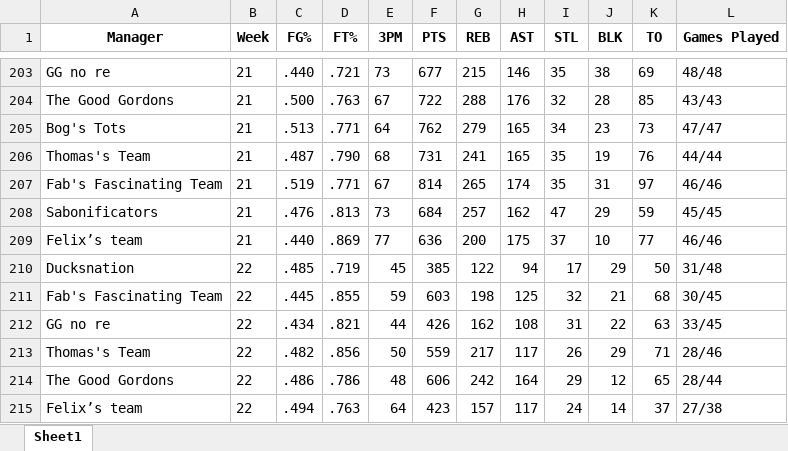
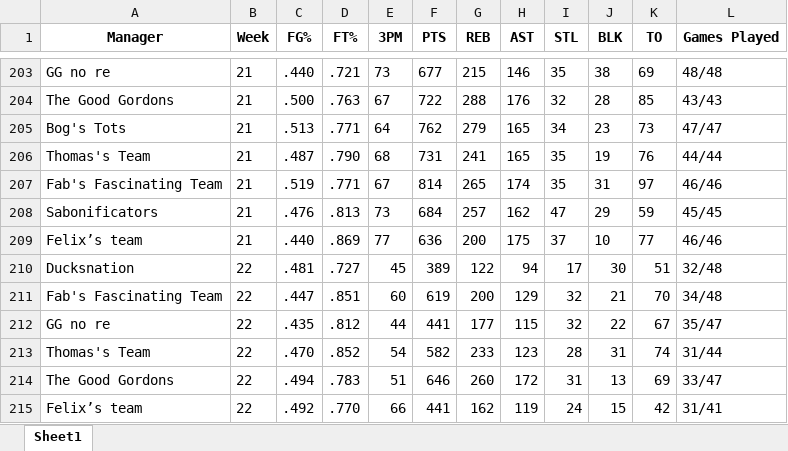
Before and after one commit to jyoun110/FantasyComp, an Excel workbook: output.xlsx, sheet Sheet1, drawn as a sheet; only a part is shown, gaps mark what is left out; values as stored, in another font and other column widths than the file's, no borders; removed rows and columns are numbered as before the commit, all else as after; the diff covers the shown part only; the diff names each change by its address in the sheet, - before the commit and + after, or states it on an @@ line.

Commit message:
Daily data update

```diff
--- a/output.xlsx (sheet Sheet1)
+++ b/output.xlsx (sheet Sheet1)
-C210 (FG%): .485
+C210 (FG%): .481
-D210 (FT%): .719
+D210 (FT%): .727
-F210 (PTS): 385
+F210 (PTS): 389
-J210 (BLK): 29
+J210 (BLK): 30
-K210 (TO): 50
+K210 (TO): 51
-L210 (Games Played): 31/48
+L210 (Games Played): 32/48
-C211 (FG%): .445
+C211 (FG%): .447
-D211 (FT%): .855
+D211 (FT%): .851
-E211 (3PM): 59
+E211 (3PM): 60
-F211 (PTS): 603
+F211 (PTS): 619
-G211 (REB): 198
+G211 (REB): 200
-H211 (AST): 125
+H211 (AST): 129
-K211 (TO): 68
+K211 (TO): 70
-L211 (Games Played): 30/45
+L211 (Games Played): 34/48
-C212 (FG%): .434
+C212 (FG%): .435
-D212 (FT%): .821
+D212 (FT%): .812
-F212 (PTS): 426
+F212 (PTS): 441
-G212 (REB): 162
+G212 (REB): 177
-H212 (AST): 108
+H212 (AST): 115
-I212 (STL): 31
+I212 (STL): 32
-K212 (TO): 63
+K212 (TO): 67
-L212 (Games Played): 33/45
+L212 (Games Played): 35/47
-row 213: Thomas's Team | 22 | .482 | .856 | 50 | 559 | 217 | 117 | 26 | 29 | 71 | 28/46
-row 214: The Good Gordons | 22 | .486 | .786 | 48 | 606 | 242 | 164 | 29 | 12 | 65 | 28/44
-row 215: Felix’s team | 22 | .494 | .763 | 64 | 423 | 157 | 117 | 24 | 14 | 37 | 27/38
+row 213: Thomas's Team | 22 | .470 | .852 | 54 | 582 | 233 | 123 | 28 | 31 | 74 | 31/44
+row 214: The Good Gordons | 22 | .494 | .783 | 51 | 646 | 260 | 172 | 31 | 13 | 69 | 33/47
+row 215: Felix’s team | 22 | .492 | .770 | 66 | 441 | 162 | 119 | 24 | 15 | 42 | 31/41
```
Also changed, not shown: 16 edited cells elsewhere in this sheet.
